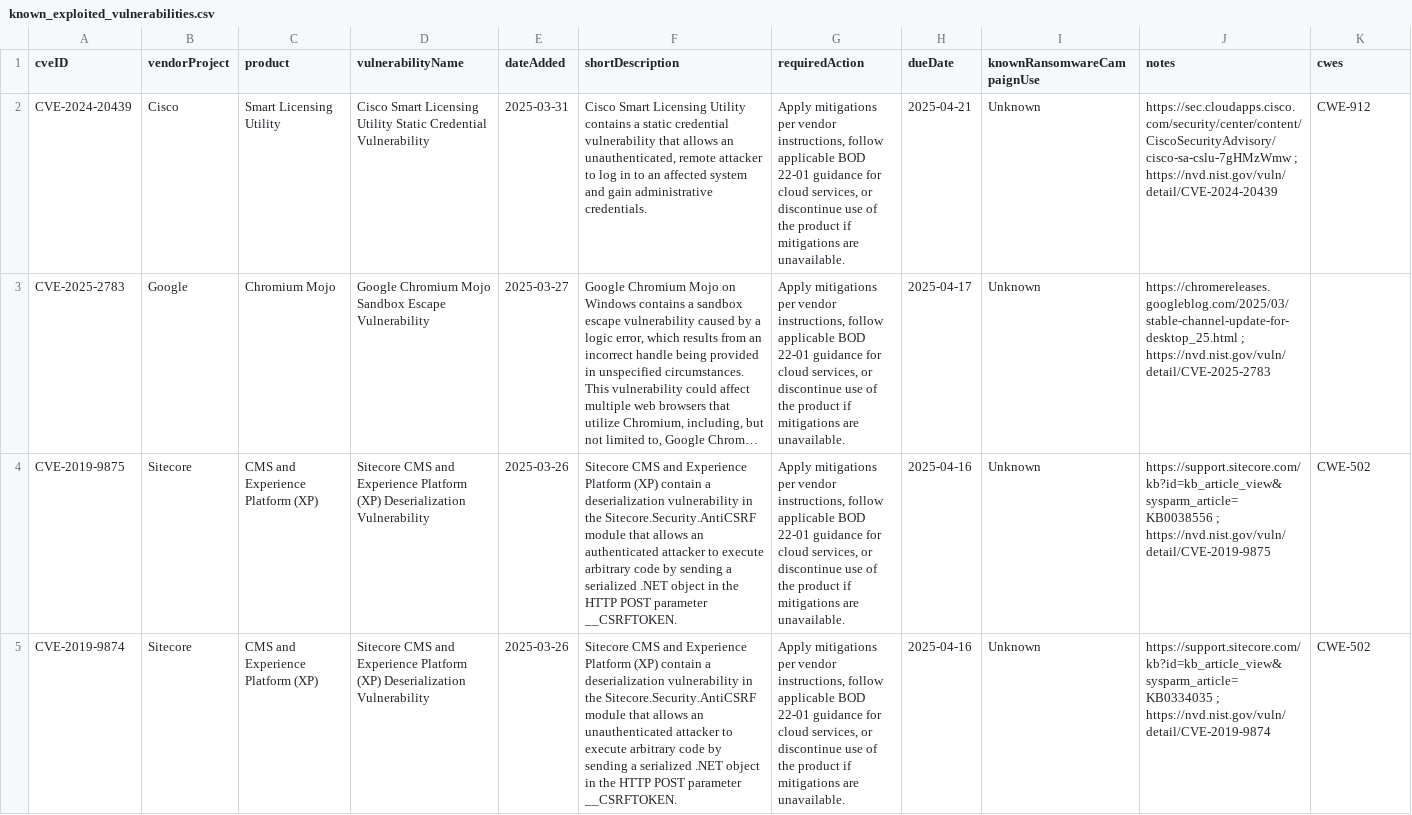
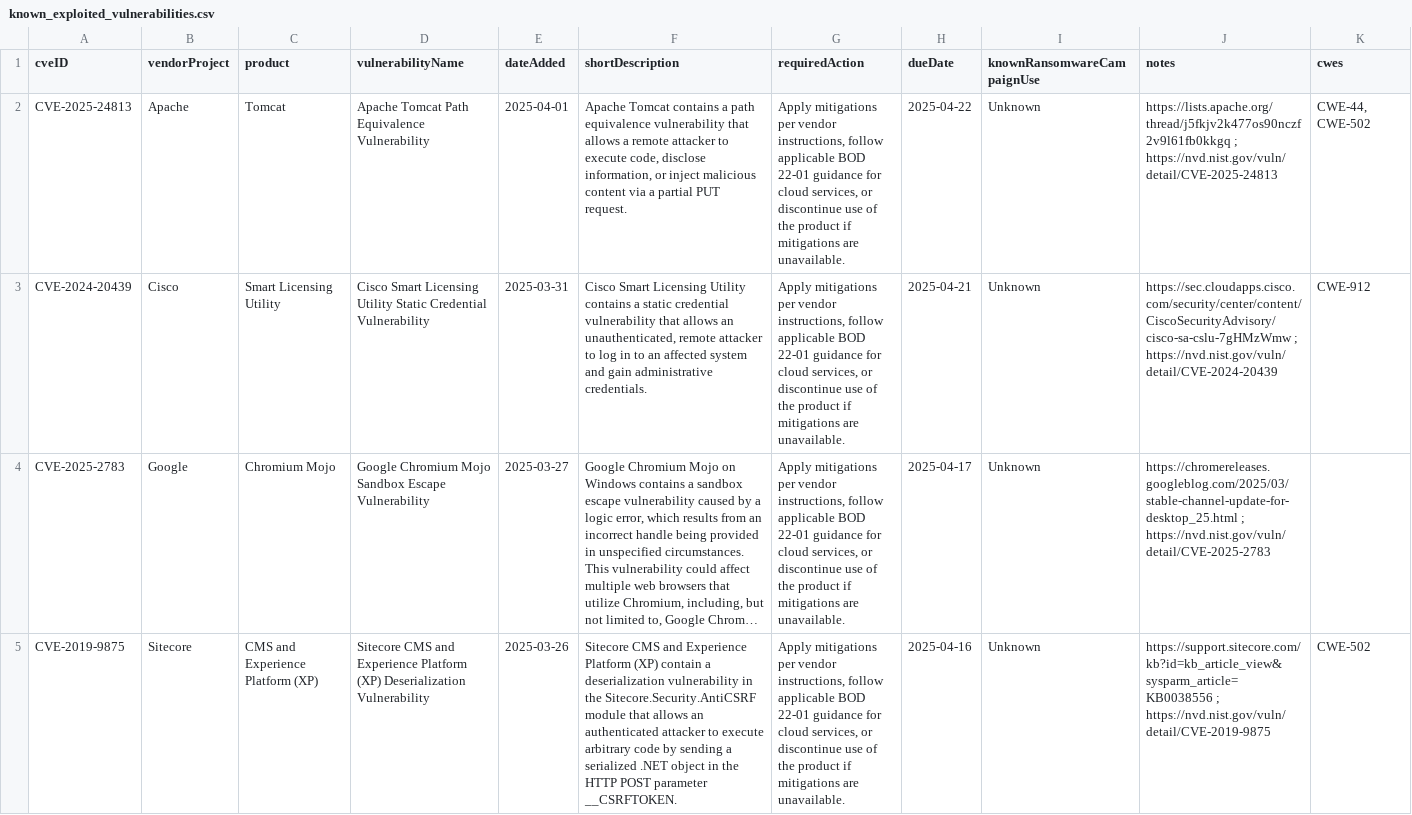
Before and after one commit to cisagov/kev-data, a CSV file: known_exploited_vulnerabilities.csv, drawn as a sheet; only a part is shown; the shorter side is filled out with more unchanged rows; long unchanged cells end in …; the diff names each change by its address in the sheet, - before the commit and + after, or states it on an @@ line.

```diff
--- a/known_exploited_vulnerabilities.csv
+++ b/known_exploited_vulnerabilities.csv
+row 2: CVE-2025-24813 | Apache | Tomcat | Apache Tomcat Path Equivalence Vulnerability | 2025-04-01 | Apache Tomcat contains a path equivalence vulnerability that allows a remote attacker to execute code, disclose information, or inject malicious content via a partial PUT request. | Apply mitigations per vendor instructions, follow applicable BOD 22-01 guidance for cloud services, or discontinue use of the product if mitigations are unavailable. | 2025-04-22 | Unknown | https://lists.apache.org/thread/j5fkjv2k477os90nczf2v9l61fb0kkgq ; https://nvd.nist.gov/vuln/detail/CVE-2025-24813 | CWE-44, CWE-502
```
Also changed, not shown: 1 other file.
